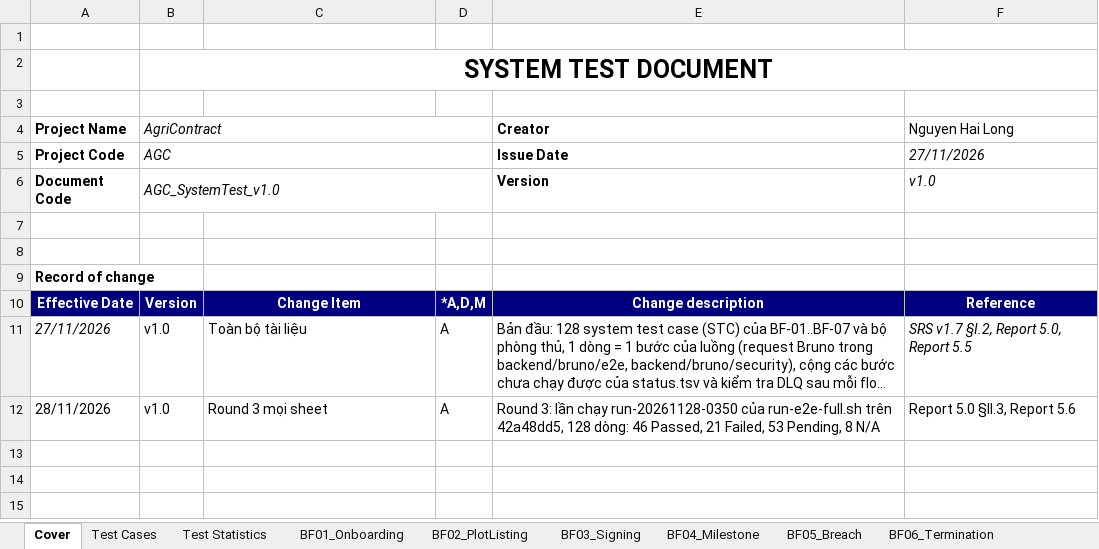
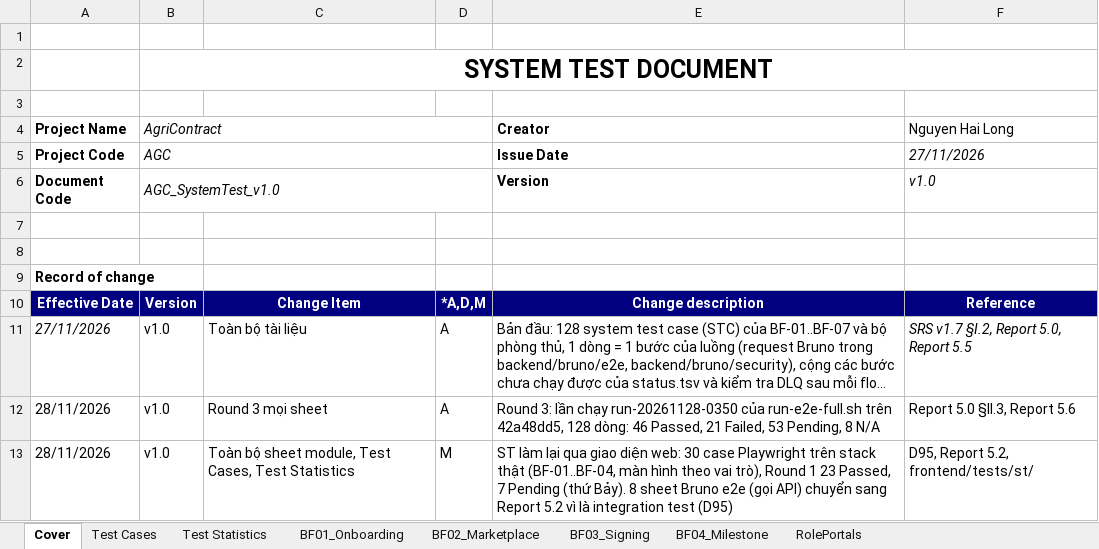
Before and after one commit to redavocado-labs/AgriContract, an Excel workbook: docs/reports/Report-5.3_System_Test_FRs.xlsx, sheet Cover, drawn as a sheet; long unchanged cells end in …; values as stored, in another font and other column widths than the file's, no borders; charts and pictures not drawn; the diff names each change by its address in the sheet, - before the commit and + after, or states it on an @@ line.

Commit message:
docs(reports): Report 5.3 is the system test through the web client
30 Playwright cases on a real stack (BF-01..BF-04, role portals), Round 1 of 28/11: 23 passed, 7 pending (Saturday, D63/D67).

```diff
--- a/docs/reports/Report-5.3_System_Test_FRs.xlsx (sheet Cover)
+++ b/docs/reports/Report-5.3_System_Test_FRs.xlsx (sheet Cover)
-sheet tab: BF02_PlotListing
-sheet tab: BF05_Breach
-sheet tab: BF06_Termination
+sheet tab: BF02_Marketplace
+sheet tab: RolePortals
+row 13: 28/11/2026 | v1.0 | Toàn bộ sheet module, Test Cases, Test Statistics | M | ST làm lại qua giao diện web: 30 case Playwright trên stack thật (BF-01..BF-04, màn hình theo vai trò), Round 1 23 Passed, 7 Pending (thứ Bảy). 8 sheet Bruno e2e (gọi API) chuyển sang Report 5.2 vì là integration test (D95) | D95, Report 5.2, frontend/tests/st/
```
Also changed, not shown: sheet BF04_Milestone, sheet BF03_Signing, sheet BF01_Onboarding, sheet Test Statistics, sheet Test Cases, other sheet tabs, formulas that keep their value, charts or pictures, 4 other files.
